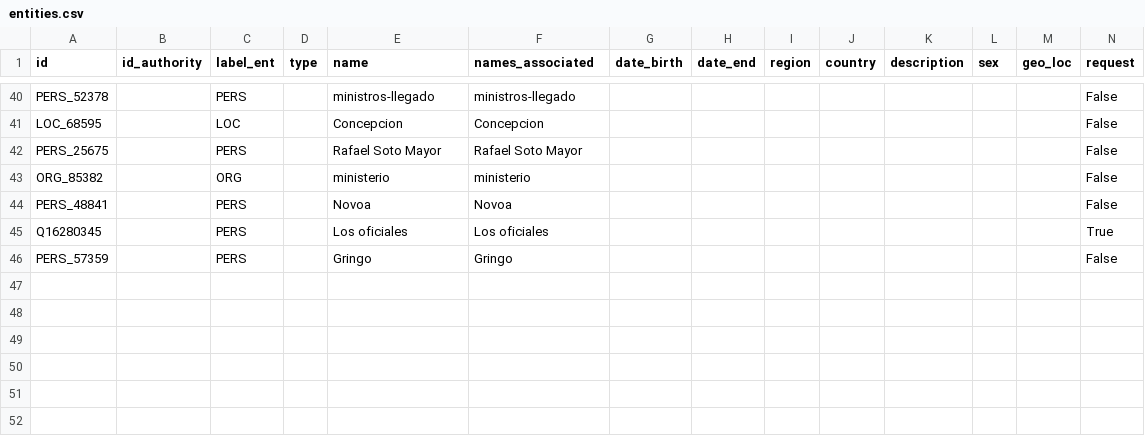
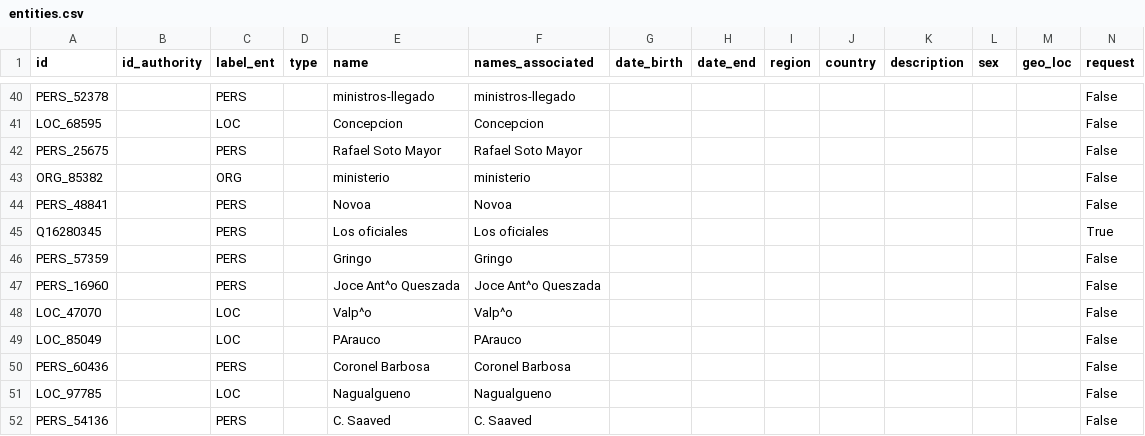
Before and after one commit to Proyecto-Ocupacion-Araucania-UChile/TEI_tranformation, a CSV file: data/database/entities.csv, drawn as a sheet; only a part is shown, gaps mark what is left out; the diff names each change by its address in the sheet, - before the commit and + after, or states it on an @@ line.

```diff
--- a/data/database/entities.csv
+++ b/data/database/entities.csv
+row 47: PERS_16960 |  | PERS |  | Joce Ant^o Queszada | Joce Ant^o Queszada |  |  |  |  |  |  |  | False
+row 48: LOC_47070 |  | LOC |  | Valp^o | Valp^o |  |  |  |  |  |  |  | False
+row 49: LOC_85049 |  | LOC |  | PArauco | PArauco |  |  |  |  |  |  |  | False
+row 50: PERS_60436 |  | PERS |  | Coronel Barbosa | Coronel Barbosa |  |  |  |  |  |  |  | False
+row 51: LOC_97785 |  | LOC |  | Nagualgueno | Nagualgueno |  |  |  |  |  |  |  | False
+row 52: PERS_54136 |  | PERS |  | C. Saaved | C. Saaved |  |  |  |  |  |  |  | False
```
Also changed, not shown: 30 other files.
